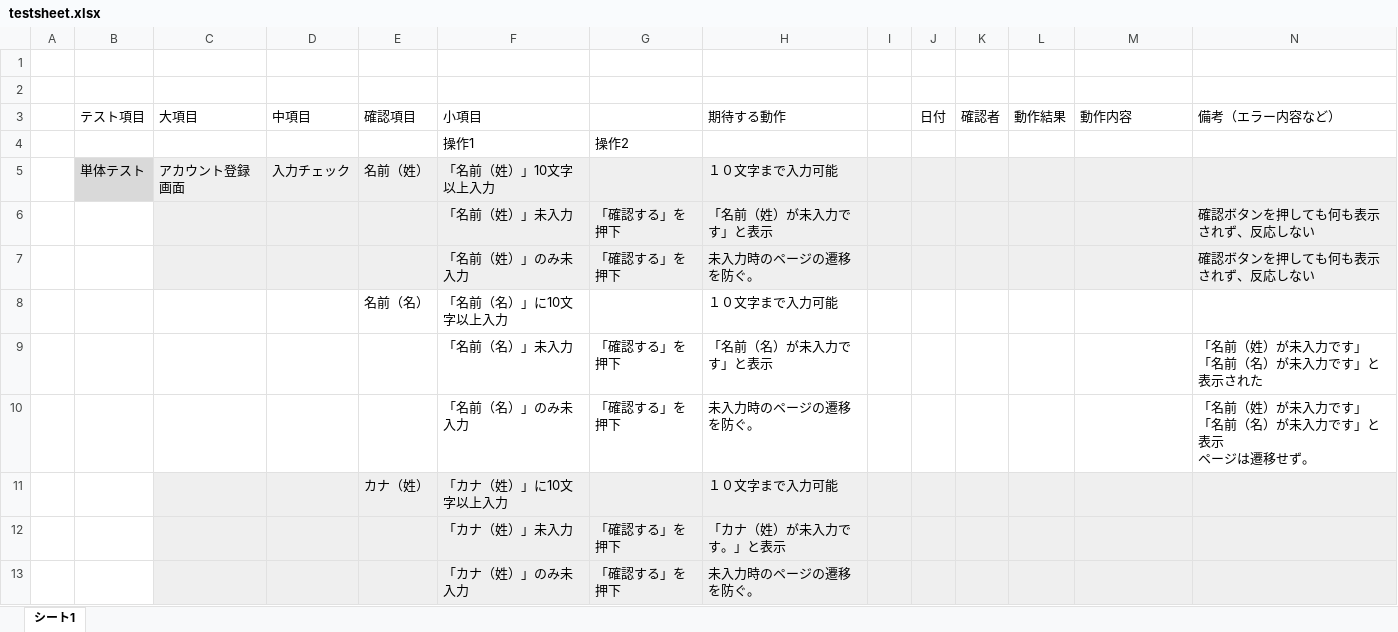
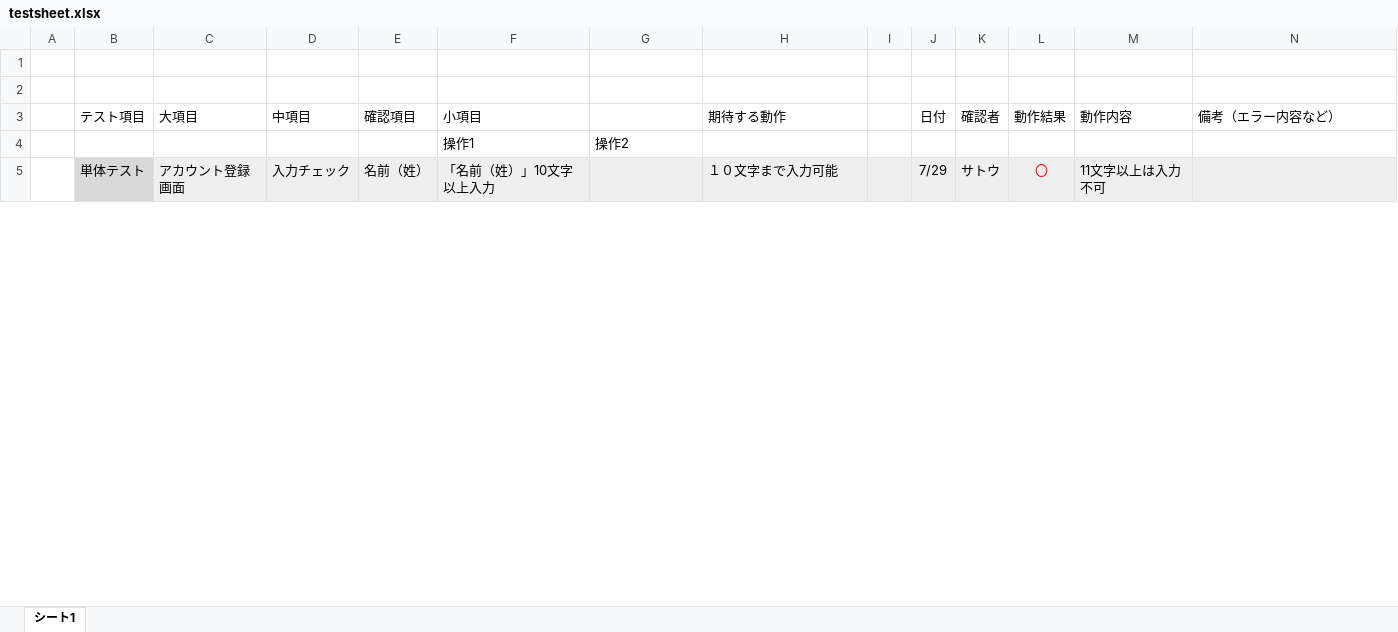
Before and after one commit to ren0555/account, an Excel workbook: テストケース/testsheet.xlsx, sheet シート1, drawn as a sheet; only a part is shown; values as stored, in another font and other column widths than the file's, no borders; charts and pictures not drawn; removed rows and columns are numbered as before the commit, all else as after; ↵ is a line break in a cell; the diff covers the shown part only; the diff names each change by its address in the sheet, - before the commit and + after, or states it on an @@ line.

Commit message:
7/29

```diff
--- a/テストケース/testsheet.xlsx (sheet シート1)
+++ b/テストケース/testsheet.xlsx (sheet シート1)
-J5 (日付): (empty)
+J5 (日付): 7/29
-K5 (確認者): (empty)
+K5 (確認者): サトウ
-L5 (動作結果): (empty)
+L5 (動作結果): 〇
-M5 (動作内容): (empty)
+M5 (動作内容): 11文字以上は入力不可
-row 6:  |  |  |  |  | 「名前（姓）」未入力 | 「確認する」を押下 | 「名前（姓）が未入力です」と表示 |  |  |  |  |  | 確認ボタンを押しても何も表示されず、反応しない
-row 7:  |  |  |  |  | 「名前（姓）」のみ未入力 | 「確認する」を押下 | 未入力時のページの遷移を防ぐ。 |  |  |  |  |  | 確認ボタンを押しても何も表示されず、反応しない
-row 8:  |  |  |  | 名前（名） | 「名前（名）」に10文字以上入力 |  | １０文字まで入力可能
-row 9:  |  |  |  |  | 「名前（名）」未入力 | 「確認する」を押下 | 「名前（名）が未入力です」と表示 |  |  |  |  |  | 「名前（姓）が未入力です」 ↵ 「名前（名）が未入力です」と表示された
-row 10:  |  |  |  |  | 「名前（名）」のみ未入力 | 「確認する」を押下 | 未入力時のページの遷移を防ぐ。 |  |  |  |  |  | 「名前（姓）が未入力です」 ↵ 「名前（名）が未入力です」と表示 ↵ ページは遷移せず。
-row 11:  |  |  |  | カナ（姓） | 「カナ（姓）」に10文字以上入力 |  | １０文字まで入力可能
-row 12:  |  |  |  |  | 「カナ（姓）」未入力 | 「確認する」を押下 | 「カナ（姓）が未入力です。」と表示
-row 13:  |  |  |  |  | 「カナ（姓）」のみ未入力 | 「確認する」を押下 | 未入力時のページの遷移を防ぐ。
```
Also changed, not shown: 88 added rows, 67 removed rows and 17 edited cells elsewhere in this sheet.
